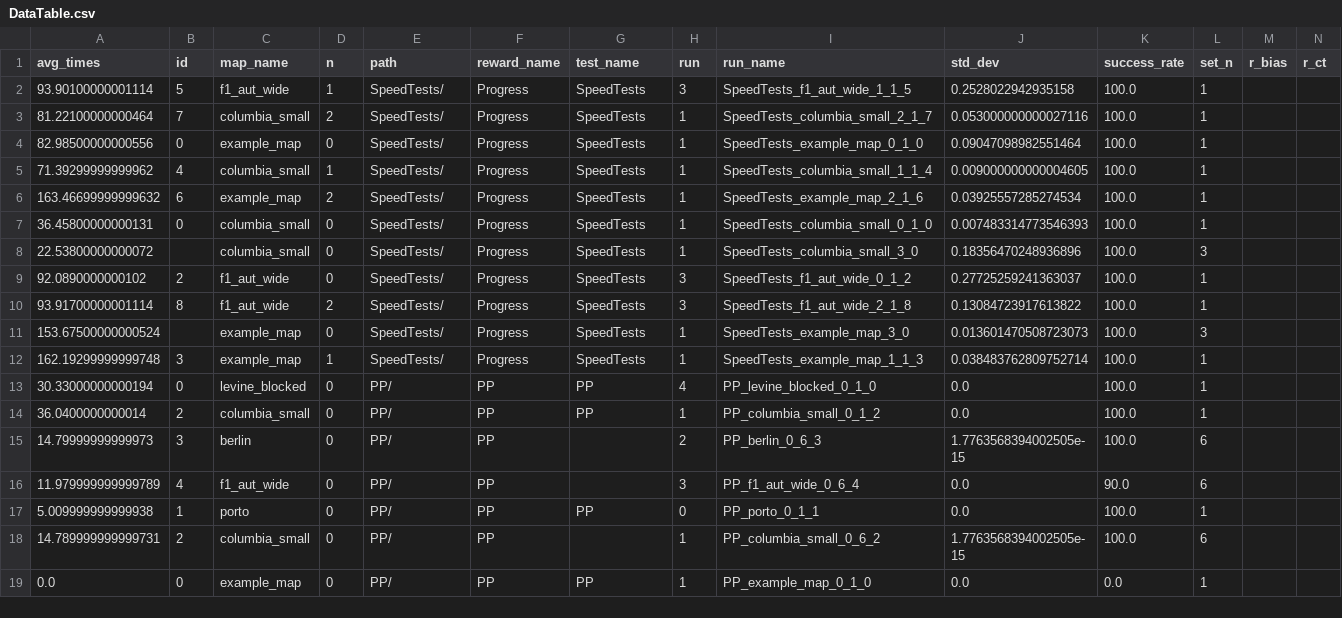
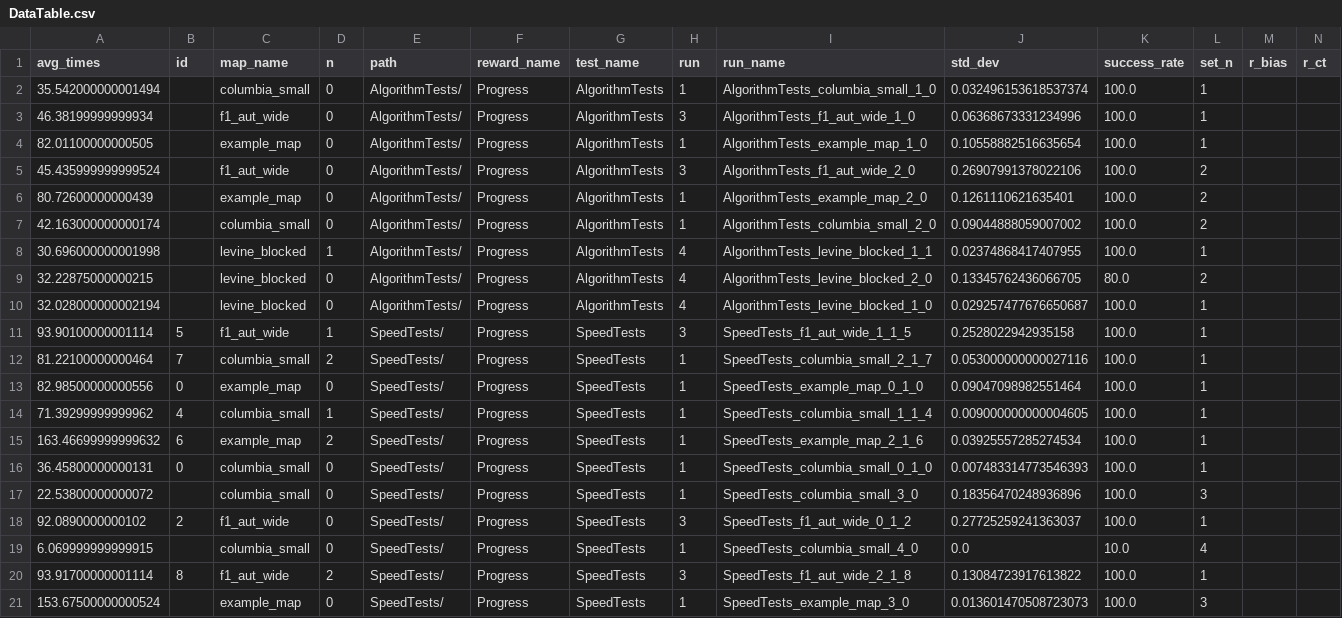
Before and after one commit to BDEvan5/RacingRewards, a CSV file: DataAnalysis/DataTable.csv, drawn as a sheet; only a part is shown; the shorter side is filled out with more unchanged rows; rows hold the shown columns only; the diff names each change by its address in the sheet, - before the commit and + after, or states it on an @@ line.

```diff
--- a/DataAnalysis/DataTable.csv
+++ b/DataAnalysis/DataTable.csv
+row 2: 35.542000000001494 |  | columbia_small | 0 | AlgorithmTests/ | Progress | AlgorithmTests | 1 | AlgorithmTests_columbia_small_1_0 | 0.032496153618537374 | 100.0 | 1
+row 3: 46.38199999999934 |  | f1_aut_wide | 0 | AlgorithmTests/ | Progress | AlgorithmTests | 3 | AlgorithmTests_f1_aut_wide_1_0 | 0.06368673331234996 | 100.0 | 1
+row 4: 82.01100000000505 |  | example_map | 0 | AlgorithmTests/ | Progress | AlgorithmTests | 1 | AlgorithmTests_example_map_1_0 | 0.10558882516635654 | 100.0 | 1
+row 5: 45.435999999999524 |  | f1_aut_wide | 0 | AlgorithmTests/ | Progress | AlgorithmTests | 3 | AlgorithmTests_f1_aut_wide_2_0 | 0.26907991378022106 | 100.0 | 2
+row 6: 80.72600000000439 |  | example_map | 0 | AlgorithmTests/ | Progress | AlgorithmTests | 1 | AlgorithmTests_example_map_2_0 | 0.1261110621635401 | 100.0 | 2
+row 7: 42.163000000000174 |  | columbia_small | 0 | AlgorithmTests/ | Progress | AlgorithmTests | 1 | AlgorithmTests_columbia_small_2_0 | 0.09044888059007002 | 100.0 | 2
+row 8: 30.696000000001998 |  | levine_blocked | 1 | AlgorithmTests/ | Progress | AlgorithmTests | 4 | AlgorithmTests_levine_blocked_1_1 | 0.02374868417407955 | 100.0 | 1
+row 9: 32.22875000000215 |  | levine_blocked | 0 | AlgorithmTests/ | Progress | AlgorithmTests | 4 | AlgorithmTests_levine_blocked_2_0 | 0.13345762436066705 | 80.0 | 2
+row 10: 32.028000000002194 |  | levine_blocked | 0 | AlgorithmTests/ | Progress | AlgorithmTests | 4 | AlgorithmTests_levine_blocked_1_0 | 0.029257477676650687 | 100.0 | 1
+row 19: 6.069999999999915 |  | columbia_small | 0 | SpeedTests/ | Progress | SpeedTests | 1 | SpeedTests_columbia_small_4_0 | 0.0 | 10.0 | 4
```
Also changed, not shown: 6 other files.
